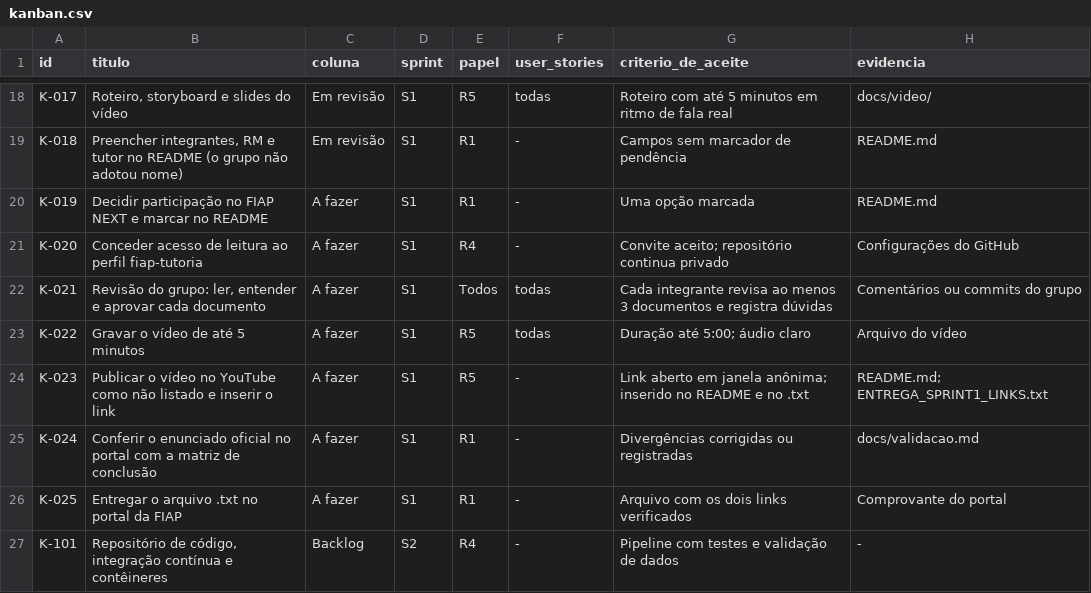
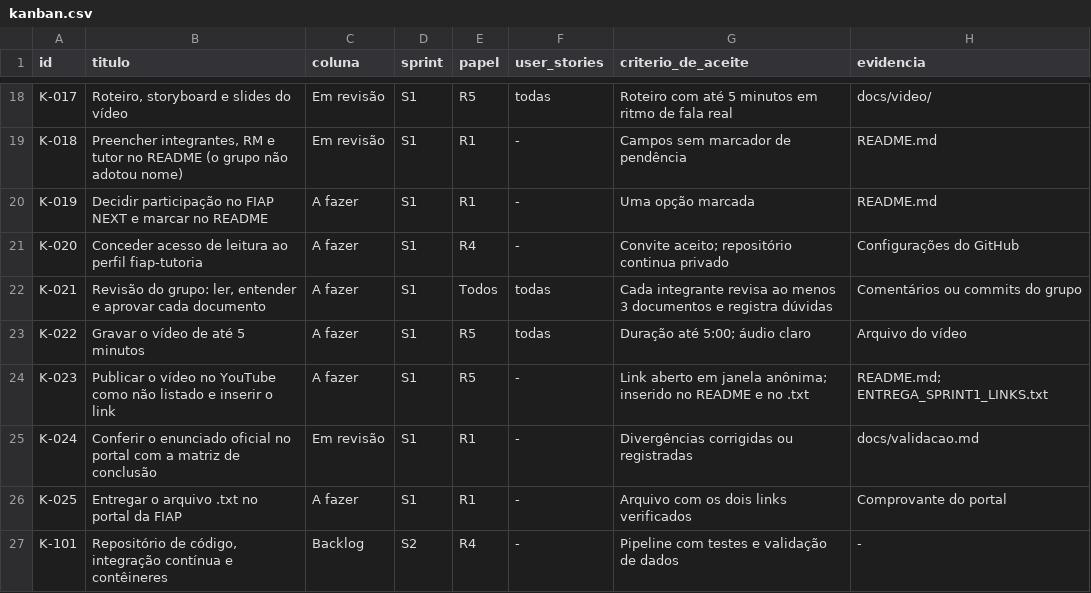
Before and after one commit to fabrizzioriccelli/1TIAO-ENTERPRISE-CHALLENGE-, a CSV file: docs/anexos/kanban.csv, drawn as a sheet; only a part is shown, gaps mark what is left out.

```diff
--- a/docs/anexos/kanban.csv
+++ b/docs/anexos/kanban.csv
@@ -24,3 +24,3 @@ K-022,Gravar o vídeo de até 5 minutos,A fazer,S1,R5,todas,Duração até 5:00;
 K-023,Publicar o vídeo no YouTube como não listado e inserir o link,A fazer,S1,R5,-,Link aberto em janela anônima; inserido no README e no .txt,README.md; ENTREGA_SPRINT1_LINKS.txt
-K-024,Conferir o enunciado oficial no portal com a matriz de conclusão,A fazer,S1,R1,-,Divergências corrigidas ou registradas,docs/validacao.md
+K-024,Conferir o enunciado oficial no portal com a matriz de conclusão,Em revisão,S1,R1,-,Divergências corrigidas ou registradas,docs/validacao.md
 K-025,Entregar o arquivo .txt no portal da FIAP,A fazer,S1,R1,-,Arquivo com os dois links verificados,Comprovante do portal
```
Also changed, not shown: 9 other files.
